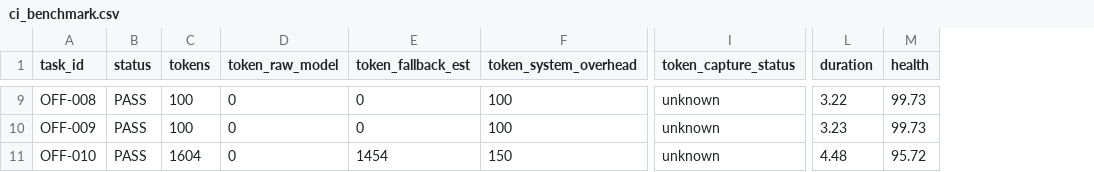
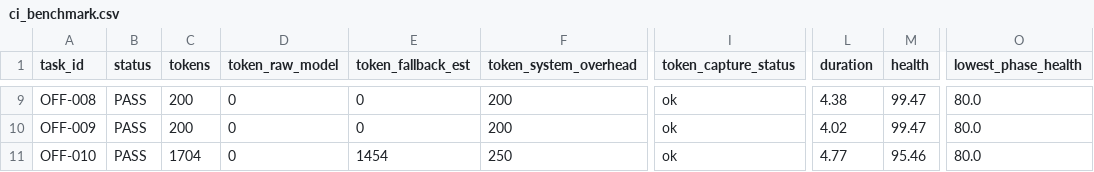
Before and after one commit to James3014/Nexus-new, a CSV file: ci_benchmark.csv, drawn as a sheet; only a part is shown, gaps mark what is left out; the diff covers the shown part only; the diff names each change by its address in the sheet, - before the commit and + after, or states it on an @@ line.

```diff
--- a/ci_benchmark.csv
+++ b/ci_benchmark.csv
+column O (lowest_phase_health), rows 9-11: all 80.0
-C9:C10 (tokens): 100
+C9:C10 (tokens): 200
-F9:F10 (token_system_overhead): 100
+F9:F10 (token_system_overhead): 200
-I9:I11 (token_capture_status): unknown
+I9:I11 (token_capture_status): ok
-L9 (duration): 3.22
+L9 (duration): 4.38
-M9:M10 (health): 99.73
+M9:M10 (health): 99.47
-L10 (duration): 3.23
+L10 (duration): 4.02
-C11 (tokens): 1604
+C11 (tokens): 1704
-F11 (token_system_overhead): 150
+F11 (token_system_overhead): 250
-L11 (duration): 4.48
+L11 (duration): 4.77
-M11 (health): 95.72
+M11 (health): 95.46
```
Also changed, not shown: 39 edited cells elsewhere in this file, 38 other files.
